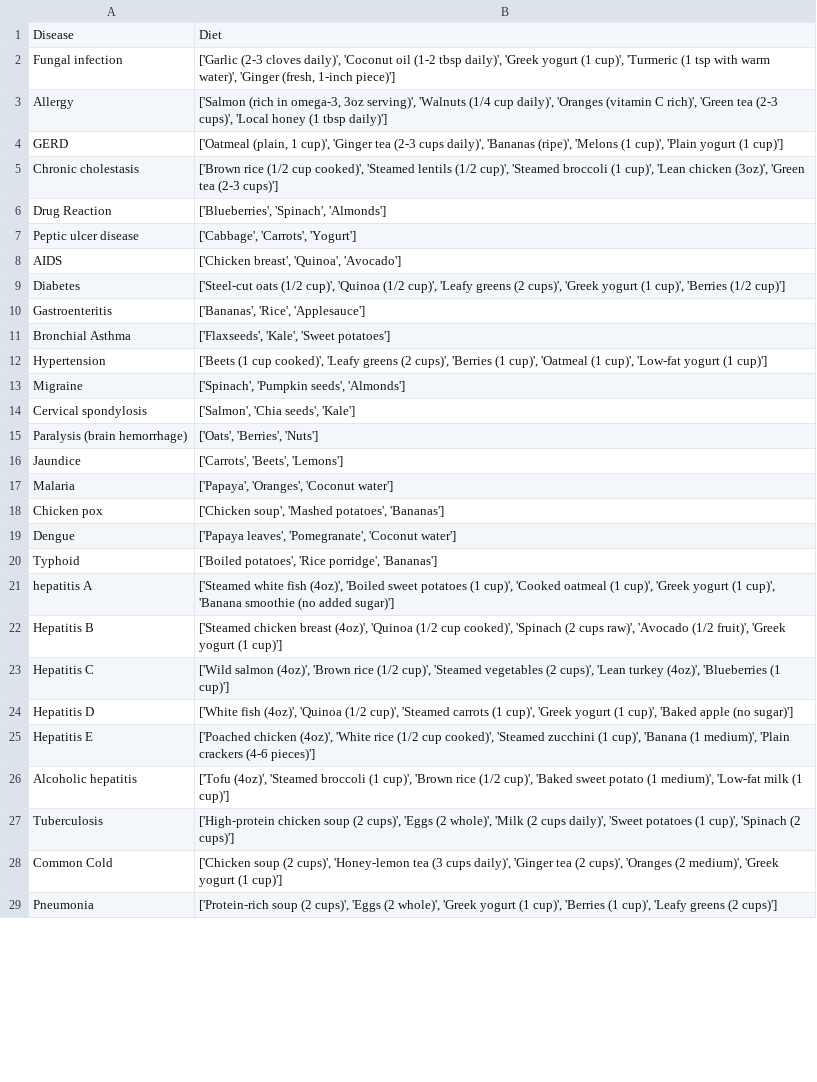
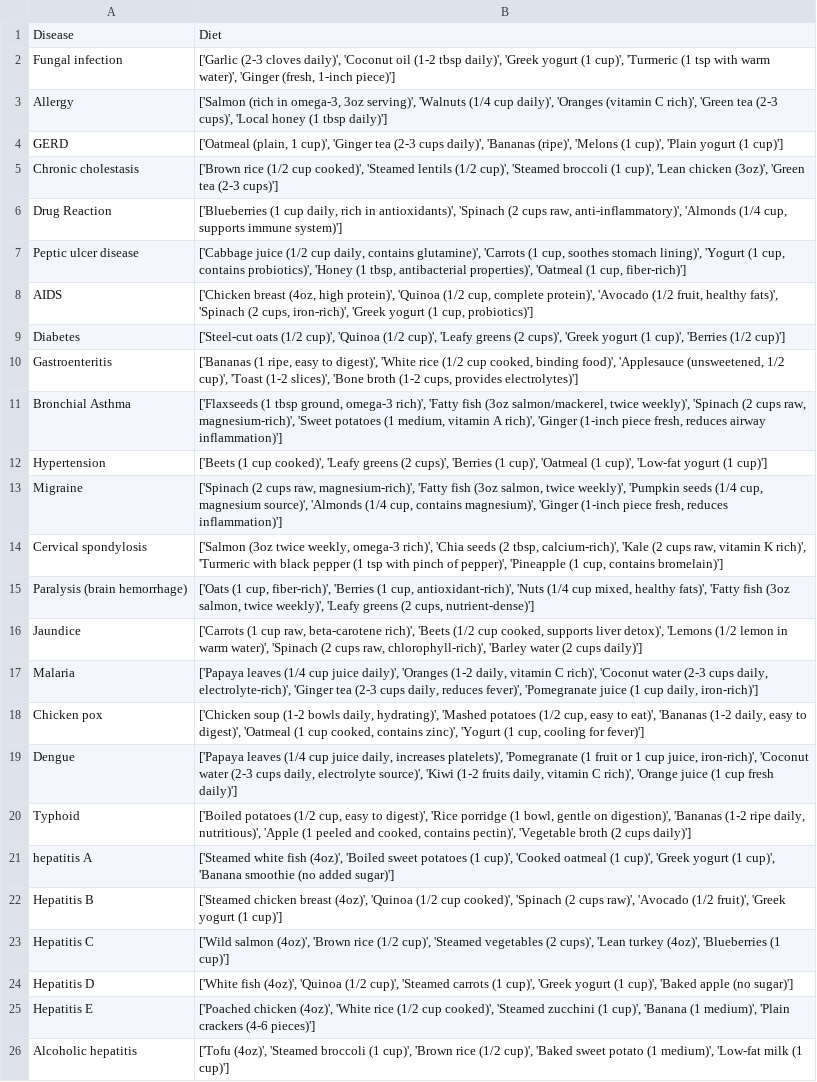
Before and after one commit to Anuragm473/smart_drug_advisory, a CSV file: datasets/diets.csv, drawn as a sheet; only a part is shown; the shorter side is filled out with more unchanged rows; the diff covers the shown part only.

```diff
--- a/datasets/diets.csv
+++ b/datasets/diets.csv
@@ -5,17 +5,17 @@ GERD,"['Oatmeal (plain, 1 cup)', 'Ginger tea (2-3 cups daily)', 'Bananas (ripe)'
 Chronic cholestasis,"['Brown rice (1/2 cup cooked)', 'Steamed lentils (1/2 cup)', 'Steamed broccoli (1 cup)', 'Lean chicken (3oz)', 'Green tea (2-3 cups)']"
-Drug Reaction,"['Blueberries', 'Spinach', 'Almonds']"
-Peptic ulcer disease,"['Cabbage', 'Carrots', 'Yogurt']"
-AIDS,"['Chicken breast', 'Quinoa', 'Avocado']"
+Drug Reaction,"['Blueberries (1 cup daily, rich in antioxidants)', 'Spinach (2 cups raw, anti-inflammatory)', 'Almonds (1/4 cup, supports immune system)']"
+Peptic ulcer disease,"['Cabbage juice (1/2 cup daily, contains glutamine)', 'Carrots (1 cup, soothes stomach lining)', 'Yogurt (1 cup, contains probiotics)', 'Honey (1 tbsp, antibacterial properties)', 'Oatmeal (1 cup, fiber-rich)']"
+AIDS,"['Chicken breast (4oz, high protein)', 'Quinoa (1/2 cup, complete protein)', 'Avocado (1/2 fruit, healthy fats)', 'Spinach (2 cups, iron-rich)', 'Greek yogurt (1 cup, probiotics)']"
 Diabetes,"['Steel-cut oats (1/2 cup)', 'Quinoa (1/2 cup)', 'Leafy greens (2 cups)', 'Greek yogurt (1 cup)', 'Berries (1/2 cup)']"
-Gastroenteritis,"['Bananas', 'Rice', 'Applesauce']"
-Bronchial Asthma,"['Flaxseeds', 'Kale', 'Sweet potatoes']"
+Gastroenteritis,"['Bananas (1 ripe, easy to digest)', 'White rice (1/2 cup cooked, binding food)', 'Applesauce (unsweetened, 1/2 cup)', 'Toast (1-2 slices)', 'Bone broth (1-2 cups, provides electrolytes)']"
+Bronchial Asthma,"['Flaxseeds (1 tbsp ground, omega-3 rich)', 'Fatty fish (3oz salmon/mackerel, twice weekly)', 'Spinach (2 cups raw, magnesium-rich)', 'Sweet potatoes (1 medium, vitamin A rich)', 'Ginger (1-inch piece fresh, reduces airway inflammation)']"
 Hypertension,"['Beets (1 cup cooked)', 'Leafy greens (2 cups)', 'Berries (1 cup)', 'Oatmeal (1 cup)', 'Low-fat yogurt (1 cup)']"
-Migraine,"['Spinach', 'Pumpkin seeds', 'Almonds']"
-Cervical spondylosis,"['Salmon', 'Chia seeds', 'Kale']"
-Paralysis (brain hemorrhage),"['Oats', 'Berries', 'Nuts']"
-Jaundice,"['Carrots', 'Beets', 'Lemons']"
-Malaria,"['Papaya', 'Oranges', 'Coconut water']"
-Chicken pox,"['Chicken soup', 'Mashed potatoes', 'Bananas']"
-Dengue,"['Papaya leaves', 'Pomegranate', 'Coconut water']"
-Typhoid,"['Boiled potatoes', 'Rice porridge', 'Bananas']"
+Migraine,"['Spinach (2 cups raw, magnesium-rich)', 'Fatty fish (3oz salmon, twice weekly)', 'Pumpkin seeds (1/4 cup, magnesium source)', 'Almonds (1/4 cup, contains magnesium)', 'Ginger (1-inch piece fresh, reduces inflammation)']"
+Cervical spondylosis,"['Salmon (3oz twice weekly, omega-3 rich)', 'Chia seeds (2 tbsp, calcium-rich)', 'Kale (2 cups raw, vitamin K rich)', 'Turmeric with black pepper (1 tsp with pinch of pepper)', 'Pineapple (1 cup, contains bromelain)']"
+Paralysis (brain hemorrhage),"['Oats (1 cup, fiber-rich)', 'Berries (1 cup, antioxidant-rich)', 'Nuts (1/4 cup mixed, healthy fats)', 'Fatty fish (3oz salmon, twice weekly)', 'Leafy greens (2 cups, nutrient-dense)']"
+Jaundice,"['Carrots (1 cup raw, beta-carotene rich)', 'Beets (1/2 cup cooked, supports liver detox)', 'Lemons (1/2 lemon in warm water)', 'Spinach (2 cups raw, chlorophyll-rich)', 'Barley water (2 cups daily)']"
+Malaria,"['Papaya leaves (1/4 cup juice daily)', 'Oranges (1-2 daily, vitamin C rich)', 'Coconut water (2-3 cups daily, electrolyte-rich)', 'Ginger tea (2-3 cups daily, reduces fever)', 'Pomegranate juice (1 cup daily, iron-rich)']"
+Chicken pox,"['Chicken soup (1-2 bowls daily, hydrating)', 'Mashed potatoes (1/2 cup, easy to eat)', 'Bananas (1-2 daily, easy to digest)', 'Oatmeal (1 cup cooked, contains zinc)', 'Yogurt (1 cup, cooling for fever)']"
+Dengue,"['Papaya leaves (1/4 cup juice daily, increases platelets)', 'Pomegranate (1 fruit or 1 cup juice, iron-rich)', 'Coconut water (2-3 cups daily, electrolyte source)', 'Kiwi (1-2 fruits daily, vitamin C rich)', 'Orange juice (1 cup fresh daily)']"
+Typhoid,"['Boiled potatoes (1/2 cup, easy to digest)', 'Rice porridge (1 bowl, gentle on digestion)', 'Bananas (1-2 ripe daily, nutritious)', 'Apple (1 peeled and cooked, contains pectin)', 'Vegetable broth (2 cups daily)']"
 hepatitis A,"['Steamed white fish (4oz)', 'Boiled sweet potatoes (1 cup)', 'Cooked oatmeal (1 cup)', 'Greek yogurt (1 cup)', 'Banana smoothie (no added sugar)']"
```
Also changed, not shown: 12 edited cells elsewhere in this file, datasets/specific_food_recommendations.csv, 1 other file.
